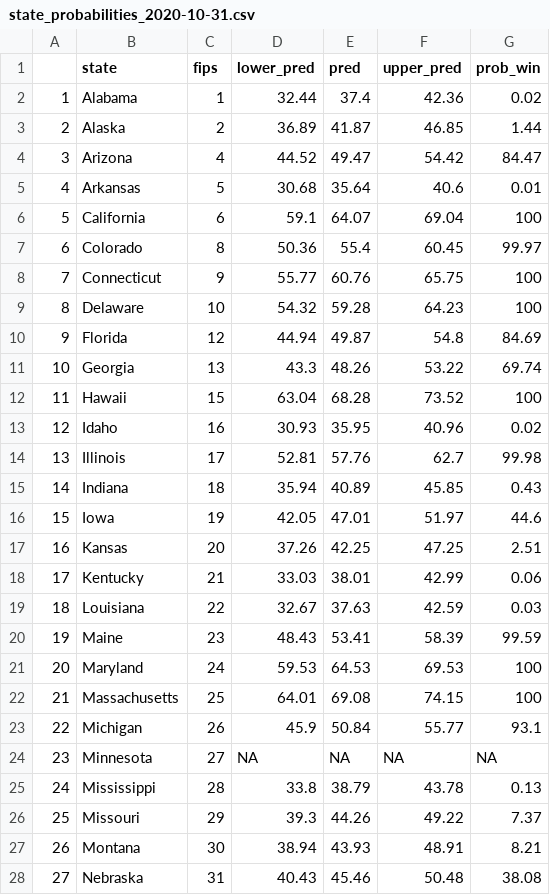
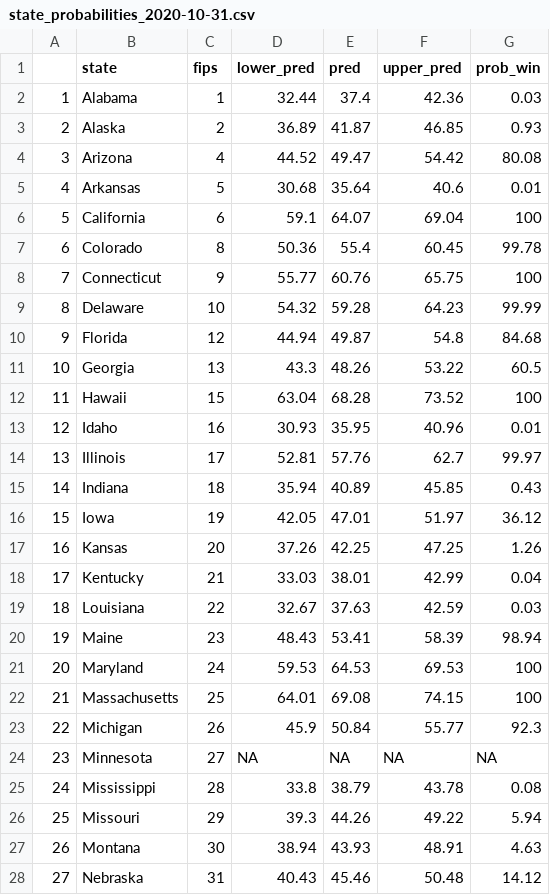
Before and after one commit to IAjimi/projects, a CSV file: pres_election_2020/state_probabilities_2020-10-31.csv, drawn as a sheet; only a part is shown; the diff covers the shown part only.

```diff
--- a/pres_election_2020/state_probabilities_2020-10-31.csv
+++ b/pres_election_2020/state_probabilities_2020-10-31.csv
@@ -1,28 +1,28 @@
 "","state","fips","lower_pred","pred","upper_pred","prob_win"
-"1","Alabama",1,32.44,37.4,42.36,0.02
-"2","Alaska",2,36.89,41.87,46.85,1.44
-"3","Arizona",4,44.52,49.47,54.42,84.47
+"1","Alabama",1,32.44,37.4,42.36,0.03
+"2","Alaska",2,36.89,41.87,46.85,0.93
+"3","Arizona",4,44.52,49.47,54.42,80.08
 "4","Arkansas",5,30.68,35.64,40.6,0.01
 "5","California",6,59.1,64.07,69.04,100
-"6","Colorado",8,50.36,55.4,60.45,99.97
+"6","Colorado",8,50.36,55.4,60.45,99.78
 "7","Connecticut",9,55.77,60.76,65.75,100
-"8","Delaware",10,54.32,59.28,64.23,100
-"9","Florida",12,44.94,49.87,54.8,84.69
-"10","Georgia",13,43.3,48.26,53.22,69.74
+"8","Delaware",10,54.32,59.28,64.23,99.99
+"9","Florida",12,44.94,49.87,54.8,84.68
+"10","Georgia",13,43.3,48.26,53.22,60.5
 "11","Hawaii",15,63.04,68.28,73.52,100
-"12","Idaho",16,30.93,35.95,40.96,0.02
-"13","Illinois",17,52.81,57.76,62.7,99.98
+"12","Idaho",16,30.93,35.95,40.96,0.01
+"13","Illinois",17,52.81,57.76,62.7,99.97
 "14","Indiana",18,35.94,40.89,45.85,0.43
-"15","Iowa",19,42.05,47.01,51.97,44.6
-"16","Kansas",20,37.26,42.25,47.25,2.51
-"17","Kentucky",21,33.03,38.01,42.99,0.06
+"15","Iowa",19,42.05,47.01,51.97,36.12
+"16","Kansas",20,37.26,42.25,47.25,1.26
+"17","Kentucky",21,33.03,38.01,42.99,0.04
 "18","Louisiana",22,32.67,37.63,42.59,0.03
-"19","Maine",23,48.43,53.41,58.39,99.59
+"19","Maine",23,48.43,53.41,58.39,98.94
 "20","Maryland",24,59.53,64.53,69.53,100
 "21","Massachusetts",25,64.01,69.08,74.15,100
-"22","Michigan",26,45.9,50.84,55.77,93.1
+"22","Michigan",26,45.9,50.84,55.77,92.3
 "23","Minnesota",27,NA,NA,NA,NA
-"24","Mississippi",28,33.8,38.79,43.78,0.13
-"25","Missouri",29,39.3,44.26,49.22,7.37
-"26","Montana",30,38.94,43.93,48.91,8.21
-"27","Nebraska",31,40.43,45.46,50.48,38.08
+"24","Mississippi",28,33.8,38.79,43.78,0.08
+"25","Missouri",29,39.3,44.26,49.22,5.94
+"26","Montana",30,38.94,43.93,48.91,4.63
+"27","Nebraska",31,40.43,45.46,50.48,14.12
```
Also changed, not shown: 17 edited cells elsewhere in this file, pres_election_2020/election_df_2020-10-31.csv, 1 other file.
